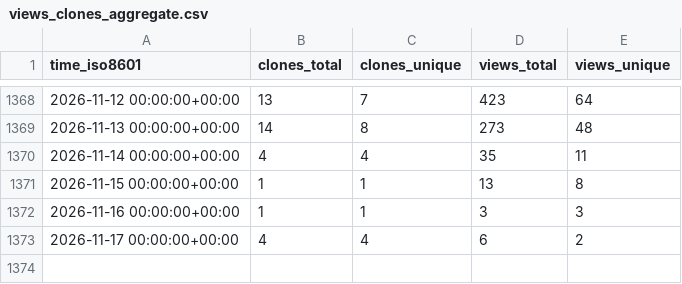
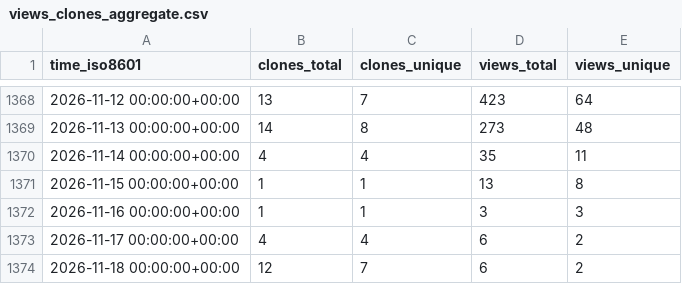
Before and after one commit to mariasfiraiala/SO-exam, a CSV file: mariasfiraiala/SO-exam/ghrs-data/views_clones_aggregate.csv, drawn as a sheet; only a part is shown, gaps mark what is left out.

```diff
--- a/mariasfiraiala/SO-exam/ghrs-data/views_clones_aggregate.csv
+++ b/mariasfiraiala/SO-exam/ghrs-data/views_clones_aggregate.csv
@@ -1373 +1373,2 @@ time_iso8601,clones_total,clones_unique,views_total,views_unique
 2026-11-17 00:00:00+00:00,4,4,6,2
+2026-11-18 00:00:00+00:00,12,7,6,2
```
Also changed, not shown: 1 other file.
